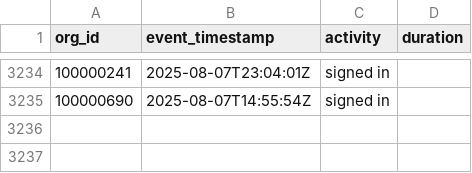
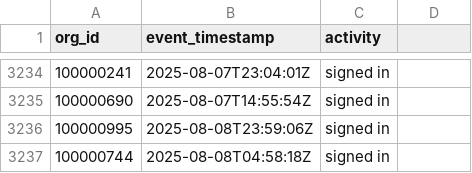
Before and after one commit to datafold/demo, a CSV file: datagen/signed_in.csv, drawn as a sheet; only a part is shown, gaps mark what is left out; the diff names each change by its address in the sheet, - before the commit and + after, or states it on an @@ line.

Commit message:
New data obtained on Sat Aug  9 00:22:38 UTC 2025

```diff
--- a/datagen/signed_in.csv
+++ b/datagen/signed_in.csv
-D1: duration
+D1: (empty)
+row 3236: 100000995 | 2025-08-08T23:59:06Z | signed in
+row 3237: 100000744 | 2025-08-08T04:58:18Z | signed in
```
Also changed, not shown: datagen/signed_in_broken.csv, datagen/user_created.csv, 12 other files.
